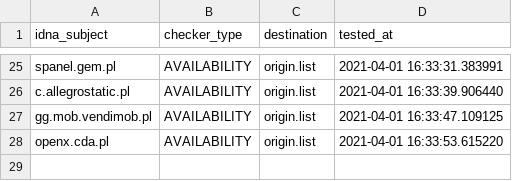
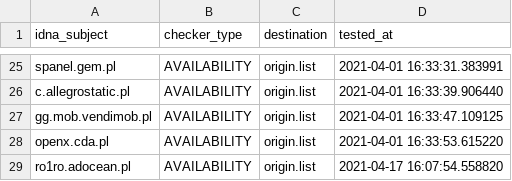
Before and after one commit to dead-hosts/.pl-host-file_git_xxcriticxx, a CSV file: .pyfunceble/inactive.csv, drawn as a sheet; only a part is shown, gaps mark what is left out.

```diff
--- a/.pyfunceble/inactive.csv
+++ b/.pyfunceble/inactive.csv
@@ -28 +28,2 @@ gg.mob.vendimob.pl,AVAILABILITY,origin.list,2021-04-01 16:33:47.109125
 openx.cda.pl,AVAILABILITY,origin.list,2021-04-01 16:33:53.615220
+ro1ro.adocean.pl,AVAILABILITY,origin.list,2021-04-17 16:07:54.558820
```
Also changed, not shown: 16 other files.
